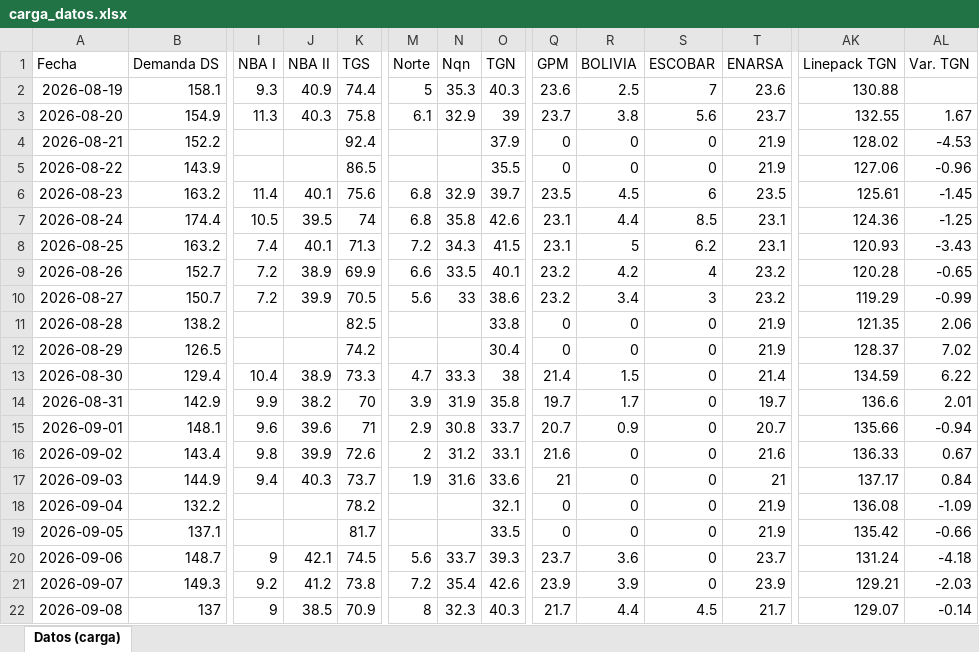
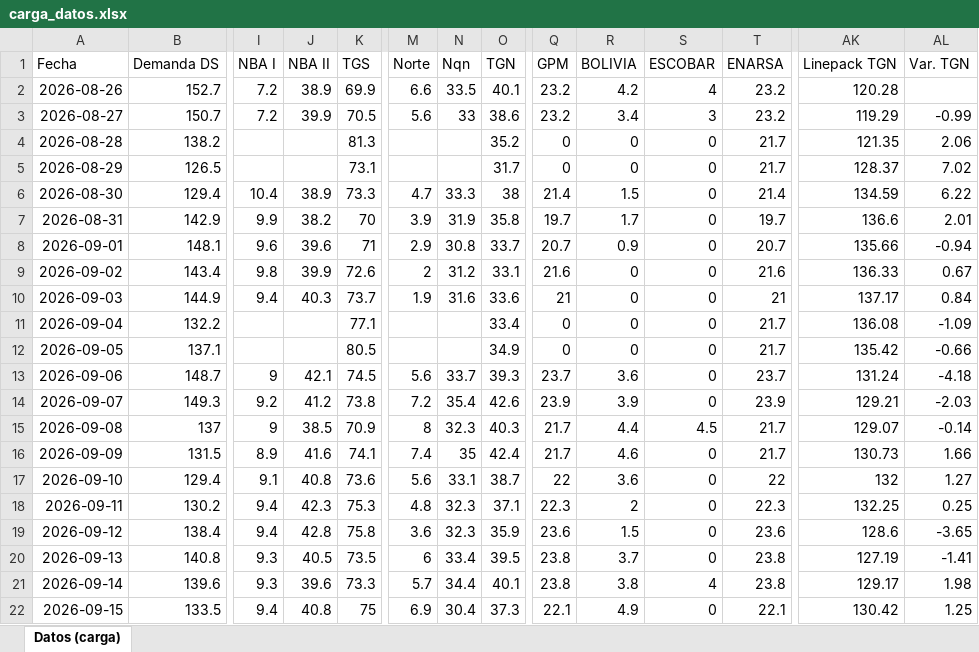
Before and after one commit to RodrigoManassero/estado-sistema-gas-rodrigo, an Excel workbook: data/carga_datos.xlsx, sheet Datos (carga), drawn as a sheet; only a part is shown, gaps mark what is left out; the shorter side is filled out with more unchanged rows; values as stored, in another font and other column widths than the file's, no borders; removed rows and columns are numbered as before the commit, all else as after; rows hold the shown columns only; the diff covers the shown part only; the diff names each change by its address in the sheet, - before the commit and + after, or states it on an @@ line.

```diff
--- a/data/carga_datos.xlsx (sheet Datos (carga))
+++ b/data/carga_datos.xlsx (sheet Datos (carga))
-row 2: 2026-08-19 | 158.1 | 9.3 | 40.9 | 74.4 | 5 | 35.3 | 40.3 | 23.6 | 2.5 | 7 | 23.6 | 130.88
-row 3: 2026-08-20 | 154.9 | 11.3 | 40.3 | 75.8 | 6.1 | 32.9 | 39 | 23.7 | 3.8 | 5.6 | 23.7 | 132.55 | 1.67
-row 4: 2026-08-21 | 152.2 |  |  | 92.4 |  |  | 37.9 | 0 | 0 | 0 | 21.9 | 128.02 | -4.53
-row 5: 2026-08-22 | 143.9 |  |  | 86.5 |  |  | 35.5 | 0 | 0 | 0 | 21.9 | 127.06 | -0.96
-row 6: 2026-08-23 | 163.2 | 11.4 | 40.1 | 75.6 | 6.8 | 32.9 | 39.7 | 23.5 | 4.5 | 6 | 23.5 | 125.61 | -1.45
-row 7: 2026-08-24 | 174.4 | 10.5 | 39.5 | 74 | 6.8 | 35.8 | 42.6 | 23.1 | 4.4 | 8.5 | 23.1 | 124.36 | -1.25
-row 8: 2026-08-25 | 163.2 | 7.4 | 40.1 | 71.3 | 7.2 | 34.3 | 41.5 | 23.1 | 5 | 6.2 | 23.1 | 120.93 | -3.43
-AL2 (Var. TGN): -0.65
+AL2 (Var. TGN): (empty)
-K4 (TGS): 82.5
+K4 (TGS): 81.3
-O4 (TGN): 33.8
+O4 (TGN): 35.2
-T4:T5 (ENARSA): 21.9
+T4:T5 (ENARSA): 21.7
-K5 (TGS): 74.2
+K5 (TGS): 73.1
-O5 (TGN): 30.4
+O5 (TGN): 31.7
-K11 (TGS): 78.2
+K11 (TGS): 77.1
-O11 (TGN): 32.1
+O11 (TGN): 33.4
-T11:T12 (ENARSA): 21.9
+T11:T12 (ENARSA): 21.7
-K12 (TGS): 81.7
+K12 (TGS): 80.5
-O12 (TGN): 33.5
+O12 (TGN): 34.9
```
Also changed, not shown: 7 added rows and 91 edited cells elsewhere in this sheet, 40 other files.
